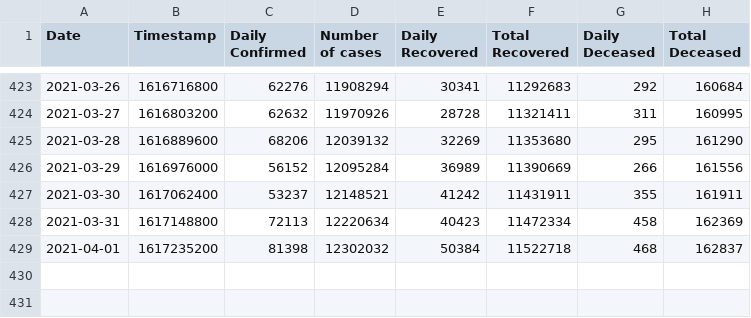
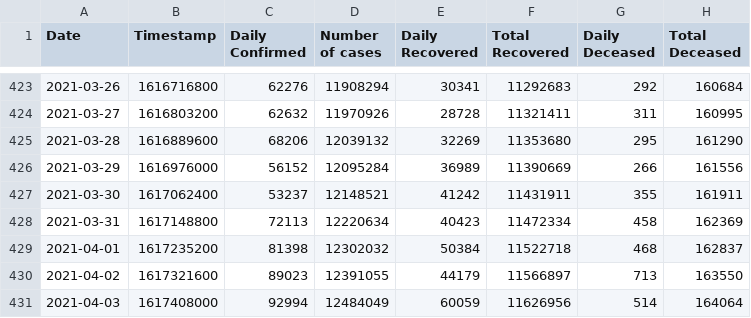
Before and after one commit to chetan0402/covid-19-dataset, a CSV file: covid_cases.csv, drawn as a sheet; only a part is shown, gaps mark what is left out; the diff names each change by its address in the sheet, - before the commit and + after, or states it on an @@ line.

```diff
--- a/covid_cases.csv
+++ b/covid_cases.csv
+row 430: 2021-04-02 | 1617321600 | 89023 | 12391055 | 44179 | 11566897 | 713 | 163550
+row 431: 2021-04-03 | 1617408000 | 92994 | 12484049 | 60059 | 11626956 | 514 | 164064
```
Also changed, not shown: 1 other file.
